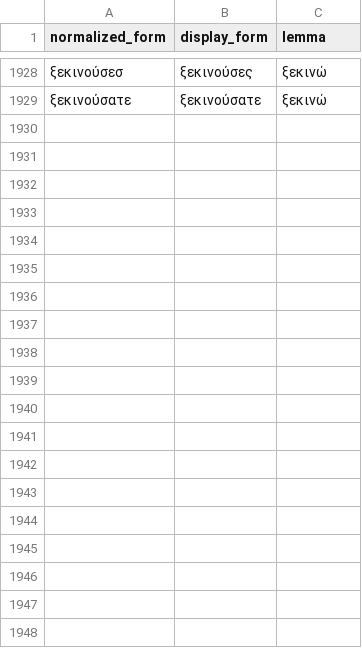
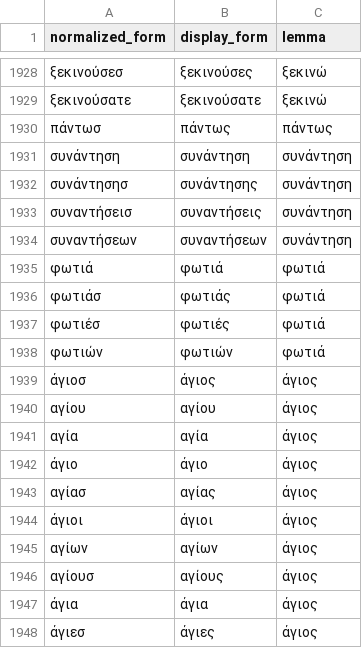
Before and after one commit to DarkPatrick/greek-vocab-cards, a CSV file: data/known_forms.csv, drawn as a sheet; only a part is shown, gaps mark what is left out; the diff covers the shown part only.

```diff
--- a/data/known_forms.csv
+++ b/data/known_forms.csv
@@ -1929 +1929,20 @@ normalized_form,display_form,lemma
 ξεκινούσατε,ξεκινούσατε,ξεκινώ
+πάντωσ,πάντως,πάντως
+συνάντηση,συνάντηση,συνάντηση
+συνάντησησ,συνάντησης,συνάντηση
+συναντήσεισ,συναντήσεις,συνάντηση
+συναντήσεων,συναντήσεων,συνάντηση
+φωτιά,φωτιά,φωτιά
+φωτιάσ,φωτιάς,φωτιά
+φωτιέσ,φωτιές,φωτιά
+φωτιών,φωτιών,φωτιά
+άγιοσ,άγιος,άγιος
+αγίου,αγίου,άγιος
+αγία,αγία,άγιος
+άγιο,άγιο,άγιος
+αγίασ,αγίας,άγιος
+άγιοι,άγιοι,άγιος
+αγίων,αγίων,άγιος
+αγίουσ,αγίους,άγιος
+άγια,άγια,άγιος
+άγιεσ,άγιες,άγιος
```
Also changed, not shown: 19 added rows elsewhere in this file, data/processed.csv, 9 other files.
